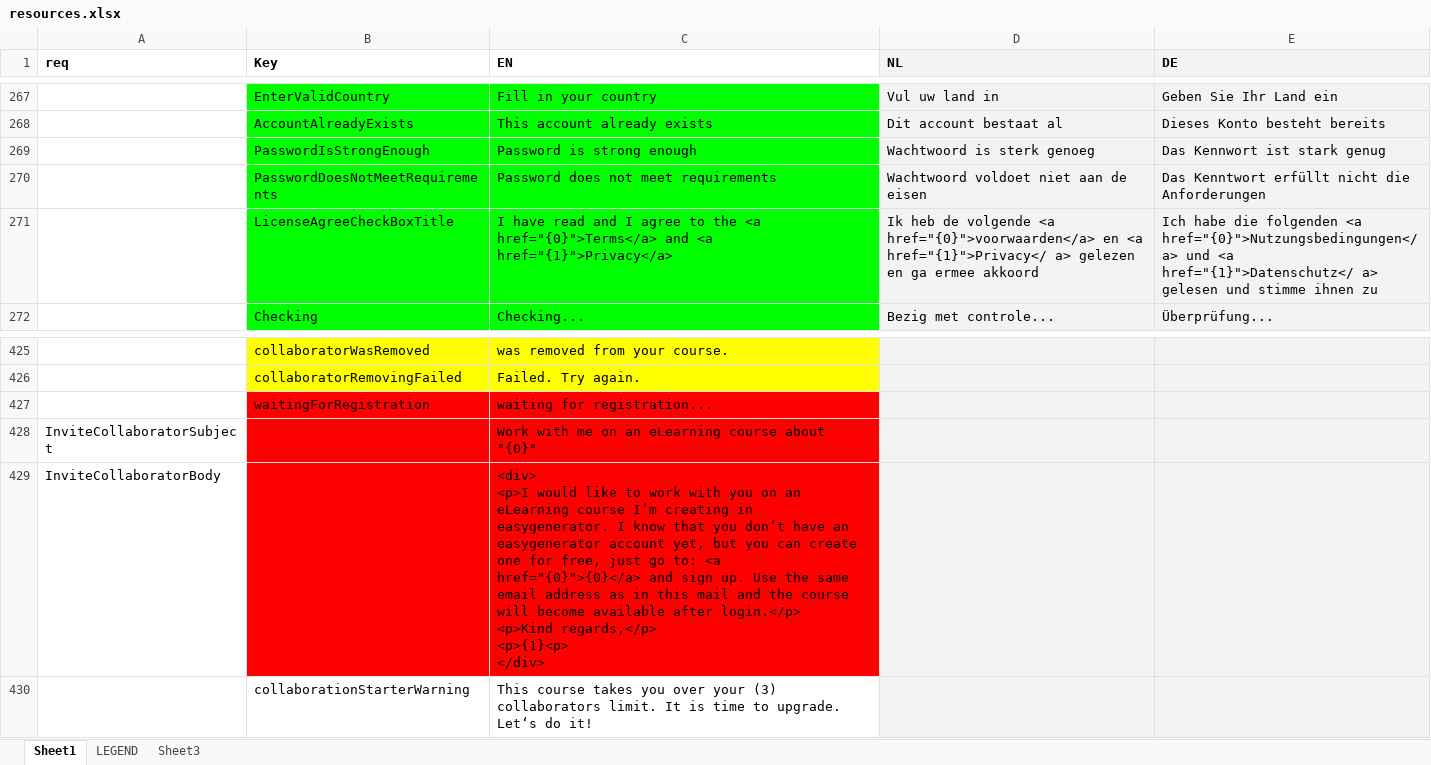
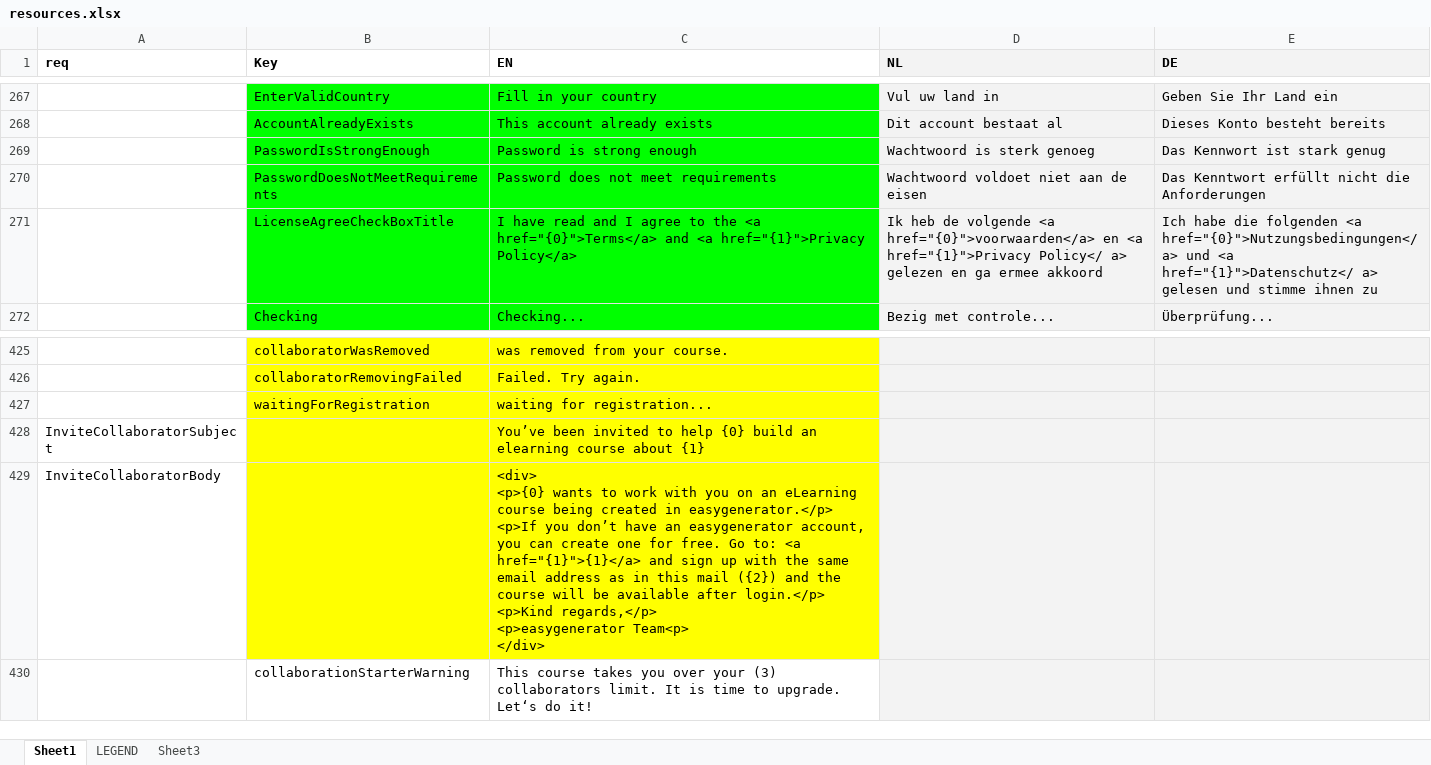
Before and after one commit to jaw4ik/assessment, an Excel workbook: sources/easygenerator.Web/App/localization/resources.xlsx, sheet Sheet1, drawn as a sheet; only a part is shown, gaps mark what is left out; values as stored, in another font and other column widths than the file's, no borders; ↵ is a line break in a cell; the diff names each change by its address in the sheet, - before the commit and + after, or states it on an @@ line.

```diff
--- a/sources/easygenerator.Web/App/localization/resources.xlsx (sheet Sheet1)
+++ b/sources/easygenerator.Web/App/localization/resources.xlsx (sheet Sheet1)
-C271 (EN): …and <a href="{1}">Privacy</a>
+C271 (EN): …and <a href="{1}">Privacy Policy</a>
-D271 (NL): …en <a href="{1}">Privacy</ a> gelezen…
+D271 (NL): …en <a href="{1}">Privacy Policy</ a> gelezen…
-B427:C429 fill: #FF0000
+B427:C429 fill: #FFFF00
-C428 (EN): Work with me on an eLearning course about "{0}"
+C428 (EN): You’ve been invited to help {0} build an elearning course about {1}
-C429 (EN): <div> ↵ <p>I would like to work with you on an eLearning course I’m creating in easygenerator. I know that you don’t have an easygenerator account yet, but you can create one for free, just go to: <a href="{0}">{0}</a> and sign up. Use the same email address as in this mail and the course will become available after login.</p> ↵ <p>Kind regards,</p> ↵ <p>{1}<p> ↵ </div>
+C429 (EN): <div> ↵ <p>{0} wants to work with you on an eLearning course being created in easygenerator.</p> ↵ <p>If you don’t have an easygenerator account, you can create one for free. Go to: <a href="{1}">{1}</a> and sign up with the same email address as in this mail ({2}) and the course will be available after login.</p> ↵ <p>Kind regards,</p> ↵ <p>easygenerator Team<p> ↵ </div>
```
Also changed, not shown: 4 other files.
